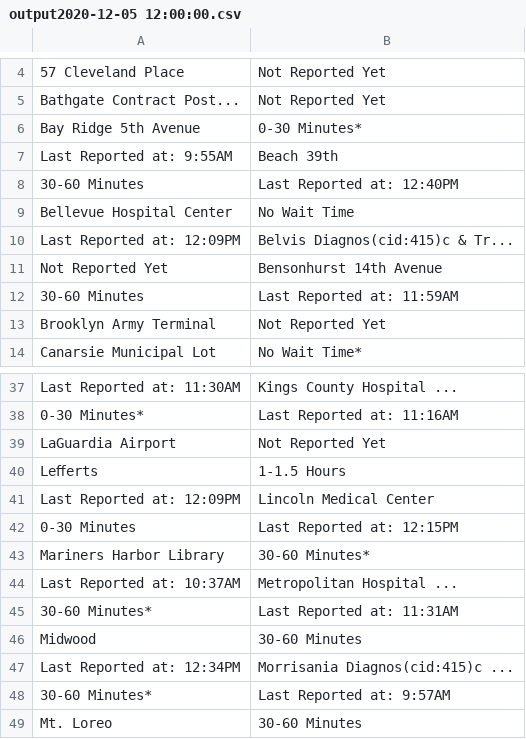
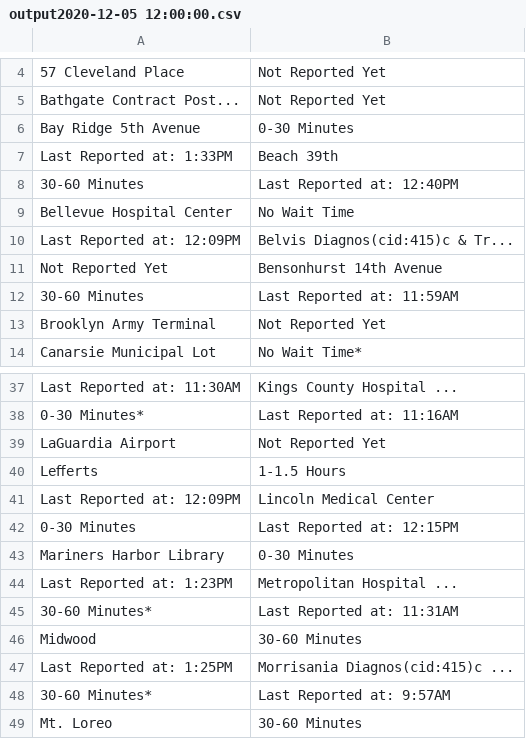
Before and after one commit to sayvazov/testing_times, a CSV file: output2020-12-05 12:00:00.csv, drawn as a sheet; only a part is shown, gaps mark what is left out; the diff names each change by its address in the sheet, - before the commit and + after, or states it on an @@ line.

```diff
--- a/output2020-12-05 12:00:00.csv
+++ b/output2020-12-05 12:00:00.csv
-B6: 0-30 Minutes*
+B6: 0-30 Minutes
-A7: Last Reported at: 9:55AM
+A7: Last Reported at: 1:33PM
-B43: 30-60 Minutes*
+B43: 0-30 Minutes
-A44: Last Reported at: 10:37AM
+A44: Last Reported at: 1:23PM
-A47: Last Reported at: 12:34PM
+A47: Last Reported at: 1:25PM
```
Also changed, not shown: 1 other file.
